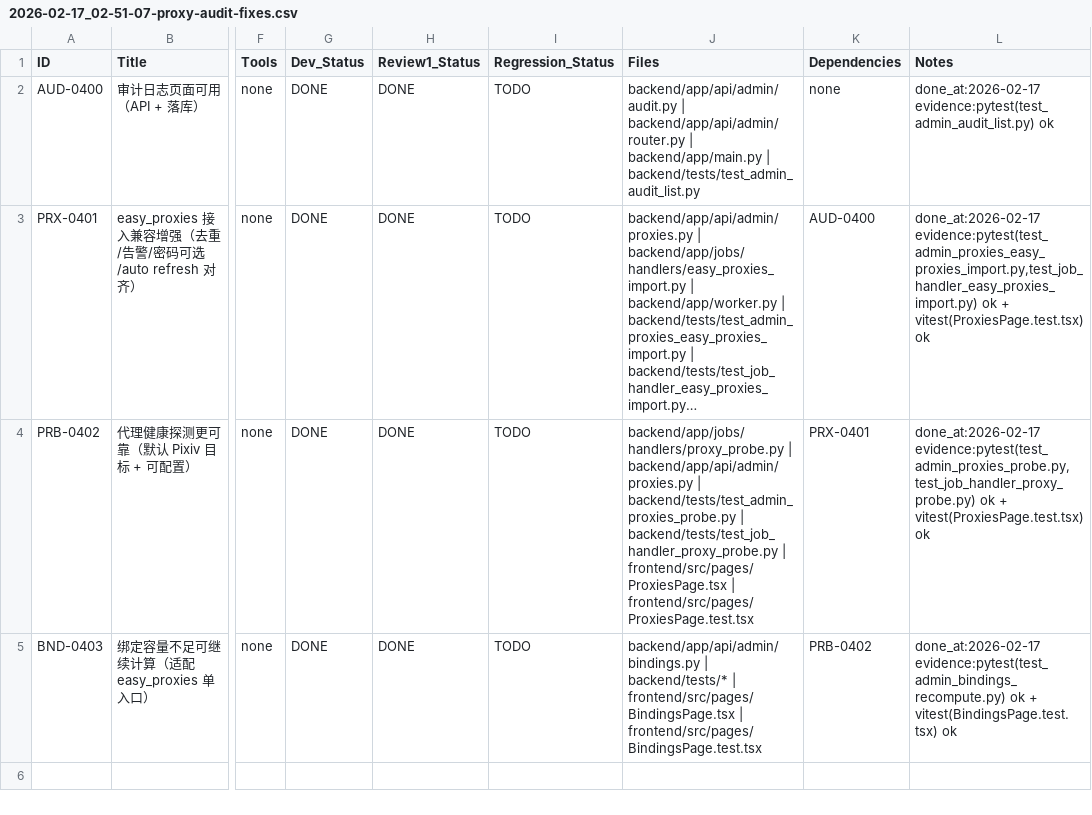
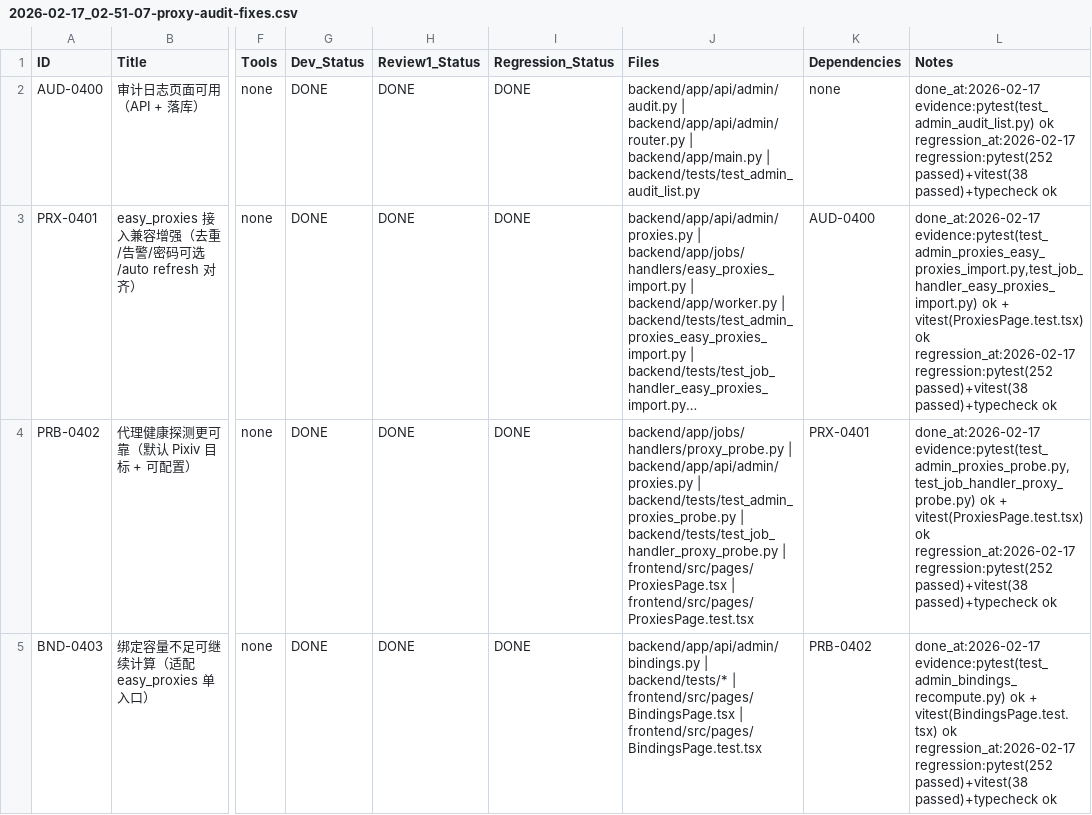
Before and after one commit to inliver233/random-mage, a CSV file: issues/2026-02-17_02-51-07-proxy-audit-fixes.csv, drawn as a sheet; only a part is shown, gaps mark what is left out; long unchanged cells end in …; the diff names each change by its address in the sheet, - before the commit and + after, or states it on an @@ line.

Commit message:
[META] Mark regression DONE (proxy-audit-fixes)

```diff
--- a/issues/2026-02-17_02-51-07-proxy-audit-fixes.csv
+++ b/issues/2026-02-17_02-51-07-proxy-audit-fixes.csv
-I2:I5 (Regression_Status): TODO
+I2:I5 (Regression_Status): DONE
-L2 (Notes): …evidence:pytest(test_admin_audit_list.py) ok
+L2 (Notes): …evidence:pytest(test_admin_audit_list.py) ok regression_at:2026-02-17 regression:pytest(252 passed)+vitest(38 passed)+typecheck ok
-L3 (Notes): …vitest(ProxiesPage.test.tsx) ok
+L3 (Notes): …vitest(ProxiesPage.test.tsx) ok regression_at:2026-02-17 regression:pytest(252 passed)+vitest(38 passed)+typecheck ok
-L4 (Notes): …vitest(ProxiesPage.test.tsx) ok
+L4 (Notes): …vitest(ProxiesPage.test.tsx) ok regression_at:2026-02-17 regression:pytest(252 passed)+vitest(38 passed)+typecheck ok
-L5 (Notes): …vitest(BindingsPage.test.tsx) ok
+L5 (Notes): …vitest(BindingsPage.test.tsx) ok regression_at:2026-02-17 regression:pytest(252 passed)+vitest(38 passed)+typecheck ok
```
